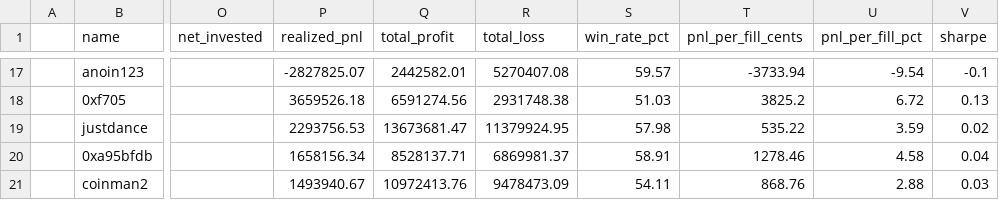
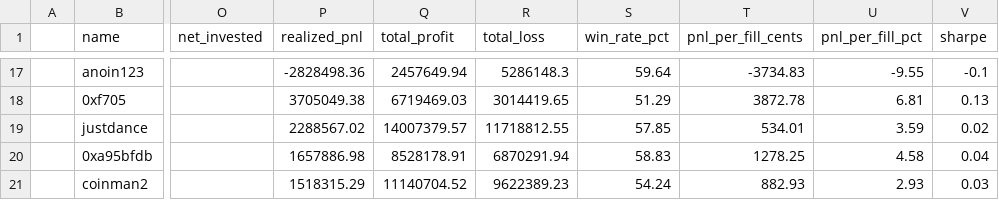
Before and after one commit to seungpyoson/leaderboard, a CSV file: scraper/dune-performance.csv, drawn as a sheet; only a part is shown, gaps mark what is left out; the diff covers the shown part only; the diff names each change by its address in the sheet, - before the commit and + after, or states it on an @@ line.

```diff
--- a/scraper/dune-performance.csv
+++ b/scraper/dune-performance.csv
-P17 (realized_pnl): -2827825.07
+P17 (realized_pnl): -2828498.36
-Q17 (total_profit): 2442582.01
+Q17 (total_profit): 2457649.94
-R17 (total_loss): 5270407.08
+R17 (total_loss): 5286148.3
-S17 (win_rate_pct): 59.57
+S17 (win_rate_pct): 59.64
-T17 (pnl_per_fill_cents): -3733.94
+T17 (pnl_per_fill_cents): -3734.83
-U17 (pnl_per_fill_pct): -9.54
+U17 (pnl_per_fill_pct): -9.55
-P18 (realized_pnl): 3659526.18
+P18 (realized_pnl): 3705049.38
-Q18 (total_profit): 6591274.56
+Q18 (total_profit): 6719469.03
-R18 (total_loss): 2931748.38
+R18 (total_loss): 3014419.65
-S18 (win_rate_pct): 51.03
+S18 (win_rate_pct): 51.29
-T18 (pnl_per_fill_cents): 3825.2
+T18 (pnl_per_fill_cents): 3872.78
-U18 (pnl_per_fill_pct): 6.72
+U18 (pnl_per_fill_pct): 6.81
-P19 (realized_pnl): 2293756.53
+P19 (realized_pnl): 2288567.02
-Q19 (total_profit): 13673681.47
+Q19 (total_profit): 14007379.57
-R19 (total_loss): 11379924.95
+R19 (total_loss): 11718812.55
-S19 (win_rate_pct): 57.98
+S19 (win_rate_pct): 57.85
-T19 (pnl_per_fill_cents): 535.22
+T19 (pnl_per_fill_cents): 534.01
-P20 (realized_pnl): 1658156.34
+P20 (realized_pnl): 1657886.98
-Q20 (total_profit): 8528137.71
+Q20 (total_profit): 8528178.91
-R20 (total_loss): 6869981.37
+R20 (total_loss): 6870291.94
-S20 (win_rate_pct): 58.91
+S20 (win_rate_pct): 58.83
-T20 (pnl_per_fill_cents): 1278.46
+T20 (pnl_per_fill_cents): 1278.25
-P21 (realized_pnl): 1493940.67
+P21 (realized_pnl): 1518315.29
-Q21 (total_profit): 10972413.76
+Q21 (total_profit): 11140704.52
-R21 (total_loss): 9478473.09
+R21 (total_loss): 9622389.23
-S21 (win_rate_pct): 54.11
+S21 (win_rate_pct): 54.24
-T21 (pnl_per_fill_cents): 868.76
+T21 (pnl_per_fill_cents): 882.93
-U21 (pnl_per_fill_pct): 2.88
+U21 (pnl_per_fill_pct): 2.93
```
Also changed, not shown: 99 edited cells elsewhere in this file, 2 other files.
